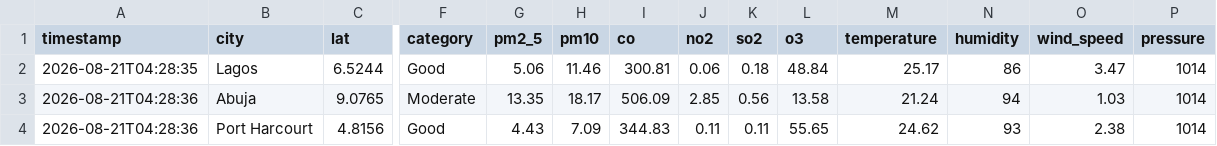
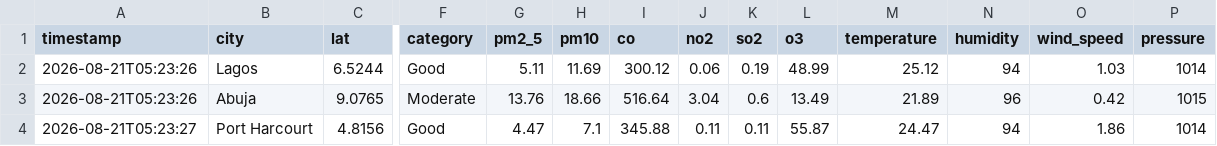
Before and after one commit to extremesam/Air-Quality-Dashboard, a CSV file: data/air_quality.csv, drawn as a sheet; only a part is shown, gaps mark what is left out; the diff covers the shown part only; the diff names each change by its address in the sheet, - before the commit and + after, or states it on an @@ line.

```diff
--- a/data/air_quality.csv
+++ b/data/air_quality.csv
-A2 (timestamp): 2026-08-21T04:28:35
+A2 (timestamp): 2026-08-21T05:23:26
-G2 (pm2_5): 5.06
+G2 (pm2_5): 5.11
-H2 (pm10): 11.46
+H2 (pm10): 11.69
-I2 (co): 300.81
+I2 (co): 300.12
-K2 (so2): 0.18
+K2 (so2): 0.19
-L2 (o3): 48.84
+L2 (o3): 48.99
-M2 (temperature): 25.17
+M2 (temperature): 25.12
-N2 (humidity): 86
+N2 (humidity): 94
-O2 (wind_speed): 3.47
+O2 (wind_speed): 1.03
-A3 (timestamp): 2026-08-21T04:28:36
+A3 (timestamp): 2026-08-21T05:23:26
-G3 (pm2_5): 13.35
+G3 (pm2_5): 13.76
-H3 (pm10): 18.17
+H3 (pm10): 18.66
-I3 (co): 506.09
+I3 (co): 516.64
-J3 (no2): 2.85
+J3 (no2): 3.04
-K3 (so2): 0.56
+K3 (so2): 0.6
-L3 (o3): 13.58
+L3 (o3): 13.49
-M3 (temperature): 21.24
+M3 (temperature): 21.89
-N3 (humidity): 94
+N3 (humidity): 96
-O3 (wind_speed): 1.03
+O3 (wind_speed): 0.42
-P3 (pressure): 1014
+P3 (pressure): 1015
-A4 (timestamp): 2026-08-21T04:28:36
+A4 (timestamp): 2026-08-21T05:23:27
-G4 (pm2_5): 4.43
+G4 (pm2_5): 4.47
-H4 (pm10): 7.09
+H4 (pm10): 7.1
-I4 (co): 344.83
+I4 (co): 345.88
-L4 (o3): 55.65
+L4 (o3): 55.87
-M4 (temperature): 24.62
+M4 (temperature): 24.47
-N4 (humidity): 93
+N4 (humidity): 94
-O4 (wind_speed): 2.38
+O4 (wind_speed): 1.86
```
Also changed, not shown: 36 edited cells elsewhere in this file, data/history.csv, 2 other files.
